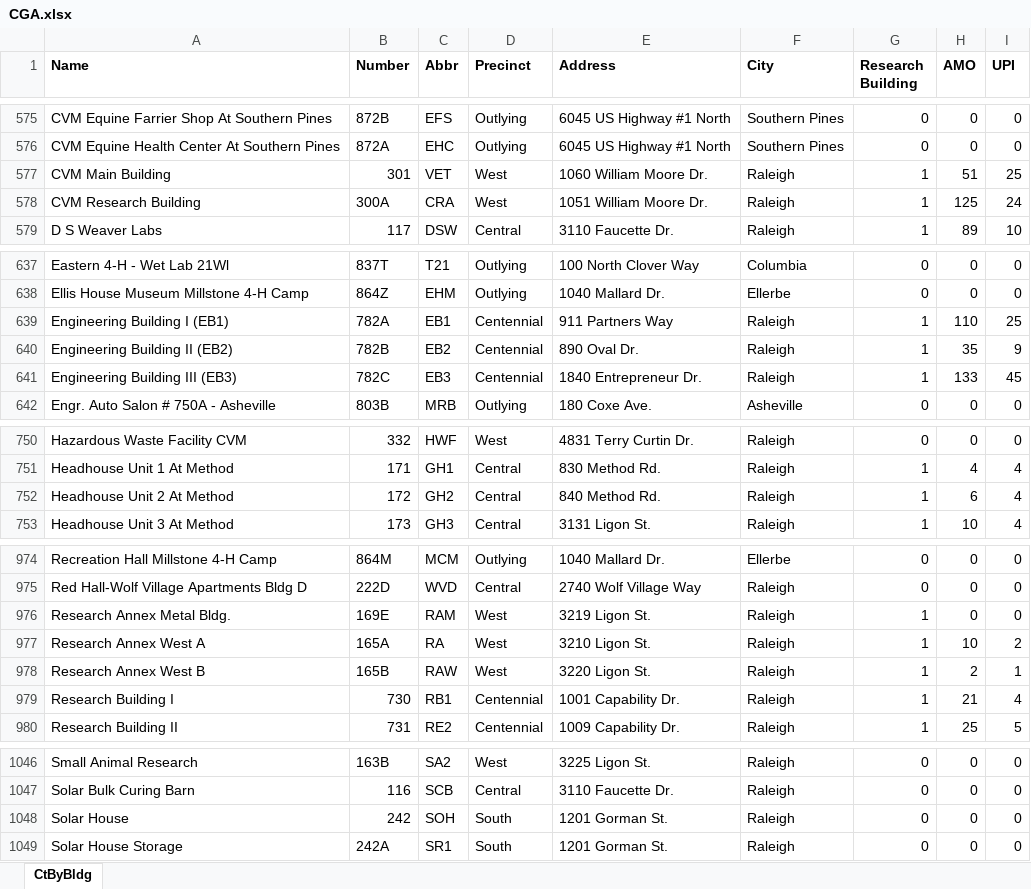
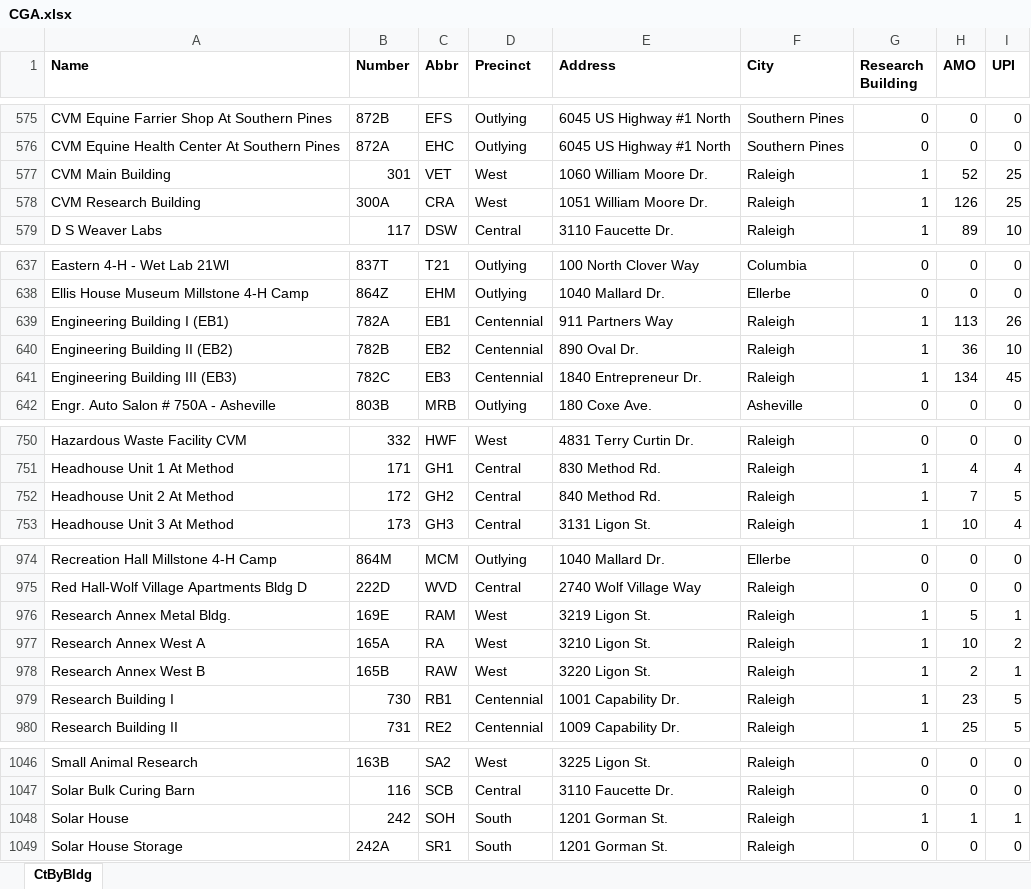
Before and after one commit to ncsu-geoforall-lab/campus-research-reopening, an Excel workbook: data/CGA.xlsx, sheet CtByBldg, drawn as a sheet; only a part is shown, gaps mark what is left out; values as stored, in another font and other column widths than the file's, no borders; the diff covers the shown part only; the diff names each change by its address in the sheet, - before the commit and + after, or states it on an @@ line.

Commit message:
Add files via upload (#14)
New data on June 29

```diff
--- a/data/CGA.xlsx (sheet CtByBldg)
+++ b/data/CGA.xlsx (sheet CtByBldg)
-H577 (AMO): 51
+H577 (AMO): 52
-H578 (AMO): 125
+H578 (AMO): 126
-I578 (UPI): 24
+I578 (UPI): 25
-H639 (AMO): 110
+H639 (AMO): 113
-I639 (UPI): 25
+I639 (UPI): 26
-H640 (AMO): 35
+H640 (AMO): 36
-I640 (UPI): 9
+I640 (UPI): 10
-H641 (AMO): 133
+H641 (AMO): 134
-H752 (AMO): 6
+H752 (AMO): 7
-I752 (UPI): 4
+I752 (UPI): 5
-H976 (AMO): 0
+H976 (AMO): 5
-I976 (UPI): 0
+I976 (UPI): 1
-H979 (AMO): 21
+H979 (AMO): 23
-I979 (UPI): 4
+I979 (UPI): 5
-G1048 (Research Building): 0
+G1048 (Research Building): 1
-H1048 (AMO): 0
+H1048 (AMO): 1
-I1048 (UPI): 0
+I1048 (UPI): 1
```
Also changed, not shown: 13 edited cells elsewhere in this sheet.
